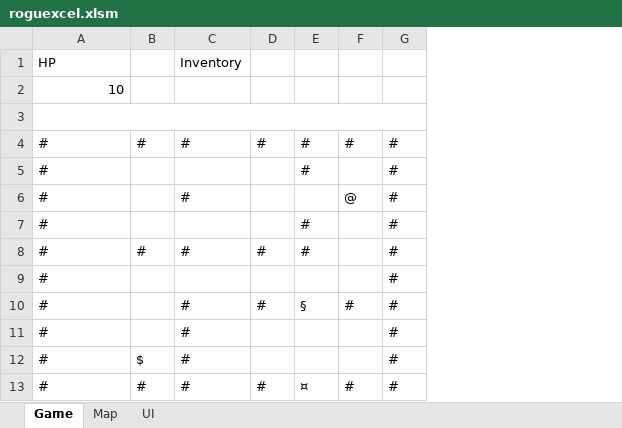
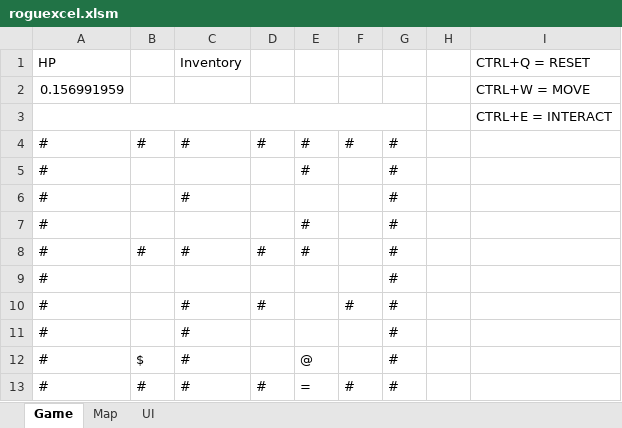
Before and after one commit to i-h/roguexcel, an Excel workbook: roguexcel.xlsm, sheet Game, drawn as a sheet; values as stored, in another font and other column widths than the file's, no cell formats; the diff names each change by its address in the sheet, - before the commit and + after, or states it on an @@ line.

Commit message:
Fixed activating items from infinite range

```diff
--- a/roguexcel.xlsm (sheet Game)
+++ b/roguexcel.xlsm (sheet Game)
+column H, empty
+column I (CTRL+Q = RESET), rows 2-3: CTRL+W = MOVE | CTRL+E = INTERACT
-A2 (HP): 10
+A2 (HP): 0.156991959
-F6: @
+F6: (empty)
-E10: §
+E10: (empty)
-E12: (empty)
+E12: @
-E13: ¤
+E13: =
```
Also changed, not shown: sheet UI, sheet Map, cell formats.
